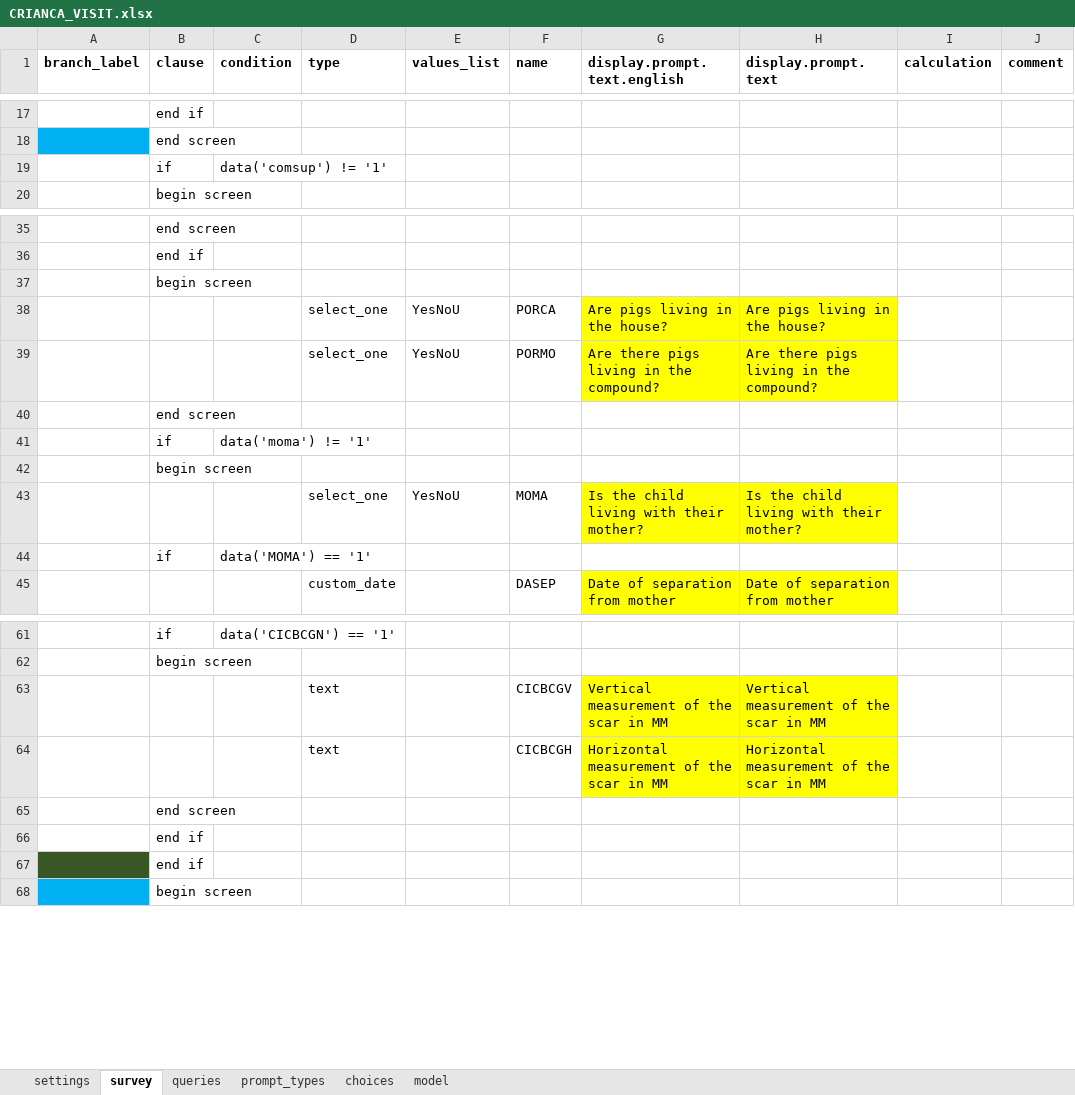
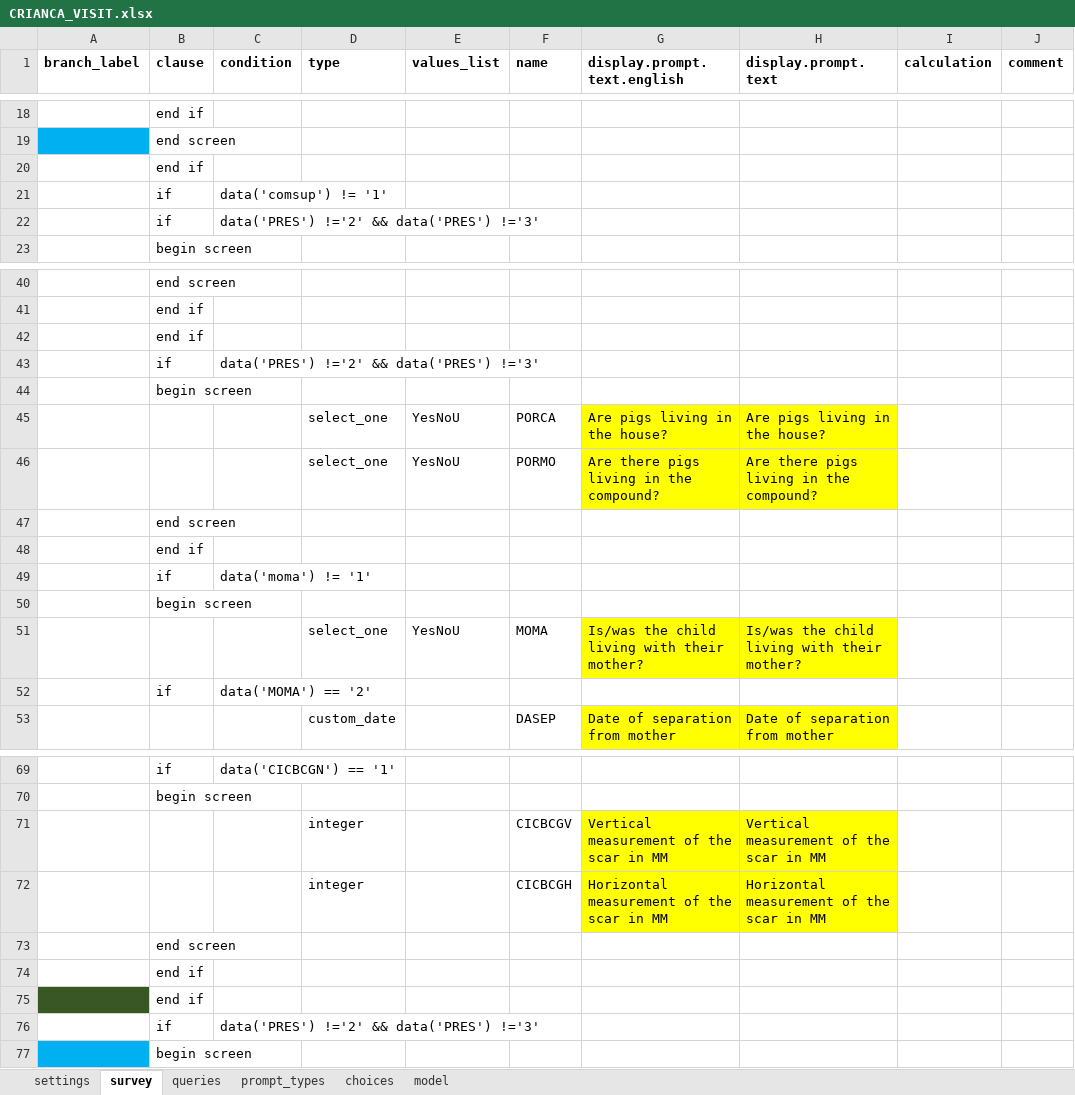
Before and after one commit to BandimHealthProject/EqM, an Excel workbook: app/config/tables/CRIANCA_VISIT/forms/CRIANCA_VISIT/CRIANCA_VISIT.xlsx, sheet survey, drawn as a sheet; only a part is shown, gaps mark what is left out; values as stored, in another font and other column widths than the file's, no borders; addresses are those after the commit; the diff covers the shown part only; the diff names each change by its address in the sheet, - before the commit and + after, or states it on an @@ line.

```diff
--- a/app/config/tables/CRIANCA_VISIT/forms/CRIANCA_VISIT/CRIANCA_VISIT.xlsx (sheet survey)
+++ b/app/config/tables/CRIANCA_VISIT/forms/CRIANCA_VISIT/CRIANCA_VISIT.xlsx (sheet survey)
+row 20:  | end if
+row 22:  | if | data('PRES') !='2' && data('PRES') !='3'
+row 42:  | end if
+row 43:  | if | data('PRES') !='2' && data('PRES') !='3'
+row 48:  | end if
-G51 (display.prompt.text.english): Is the child living with their mother?
+G51 (display.prompt.text.english): Is/was the child living with their mother?
-H51 (display.prompt.text): Is the child living with their mother?
+H51 (display.prompt.text): Is/was the child living with their mother?
-C52 (condition): data('MOMA') == '1'
+C52 (condition): data('MOMA') == '2'
-D71:D72 (type): text
+D71:D72 (type): integer
+row 76:  | if | data('PRES') !='2' && data('PRES') !='3'
```
Also changed, not shown: 4 added rows and 1 edited cell elsewhere in this sheet, sheet model, 5 other files.
